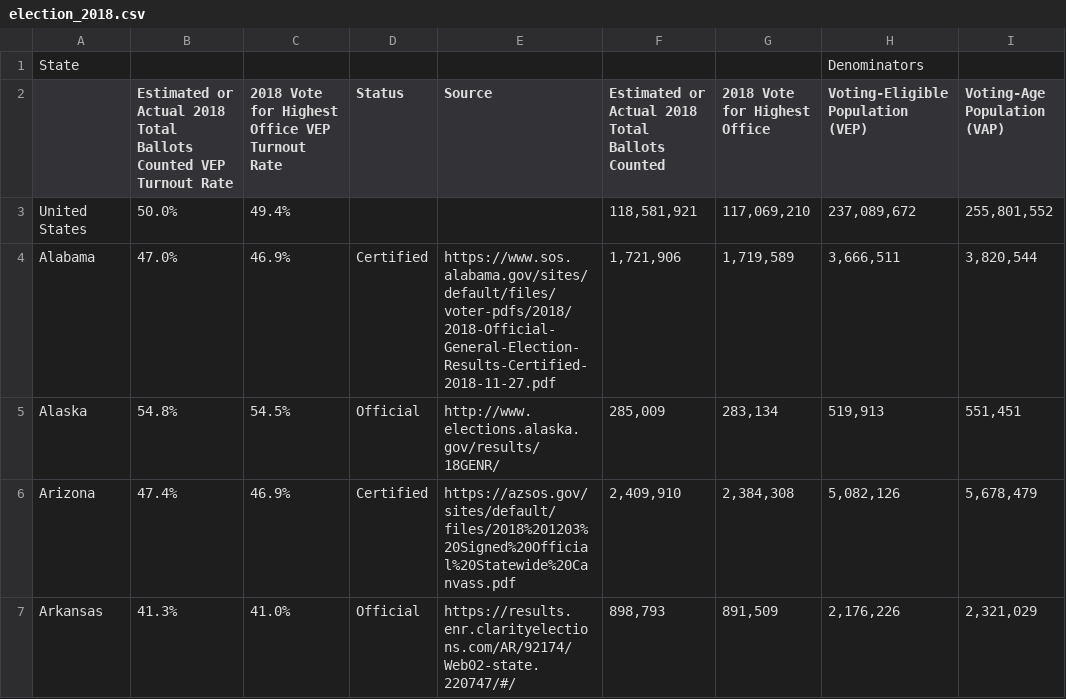
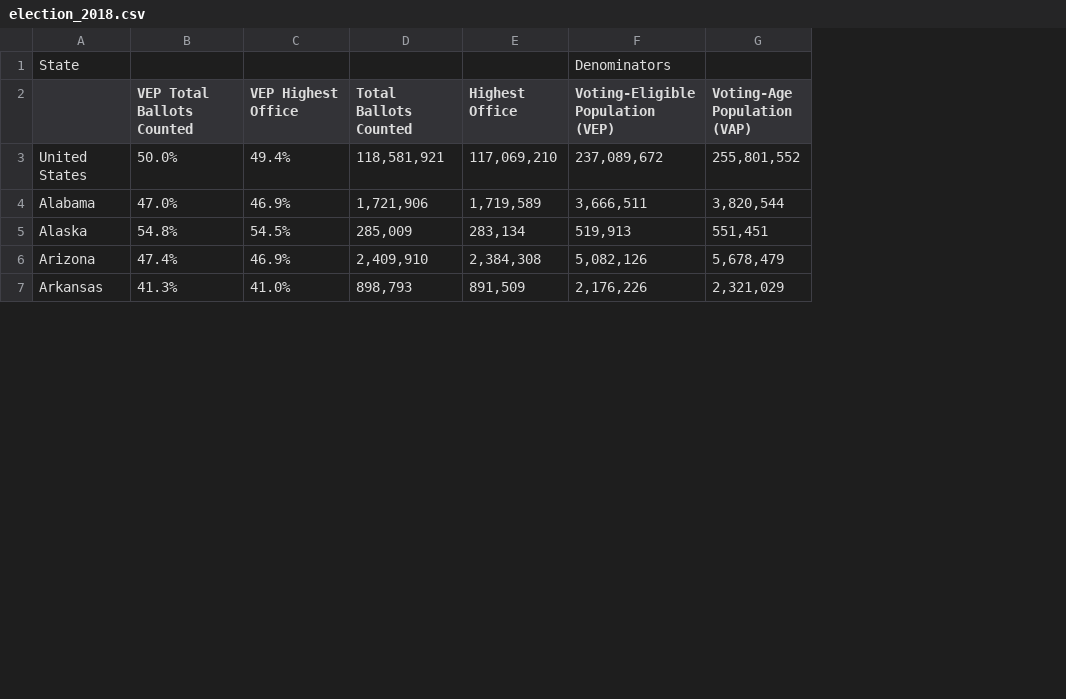
Before and after one commit to nikhilc52/info2950, a CSV file: data/election_2018.csv, drawn as a sheet; only a part is shown; removed rows and columns are numbered as before the commit, all else as after; the diff covers the shown part only; the diff names each change by its address in the sheet, - before the commit and + after, or states it on an @@ line.

```diff
--- a/data/election_2018.csv
+++ b/data/election_2018.csv
-column D (Status), rows 4-7: Certified | Official | Certified | Official
-column E (Source), rows 4-7: https://www.sos.alabama.gov/sites/default/files/voter-pdfs/2018/2018-Official-General-Election-Results-Certified-2018-11-27.pdf | http://www.elections.alaska.gov/results/18GENR/ | https://azsos.gov/sites/default/files/2018%201203%20Signed%20Official%20Statewide%20Canvass.pdf | https://results.enr.clarityelections.com/AR/92174/Web02-state.220747/#/
-B2: Estimated or Actual 2018 Total Ballots Counted VEP Turnout Rate
+B2: VEP Total Ballots Counted
-C2: 2018 Vote for Highest Office VEP Turnout Rate
+C2: VEP Highest Office
-D2: Estimated or Actual 2018 Total Ballots Counted
+D2: Total Ballots Counted
-E2: 2018 Vote for Highest Office
+E2: Highest Office
```
Also changed, not shown: 5 removed rows elsewhere in this file, data/election_2016.csv, data/election_2020.csv, 1 other file.
